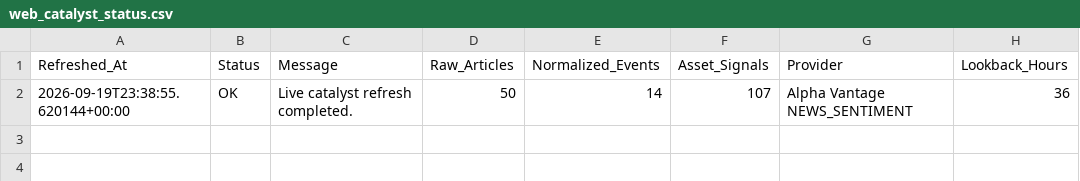
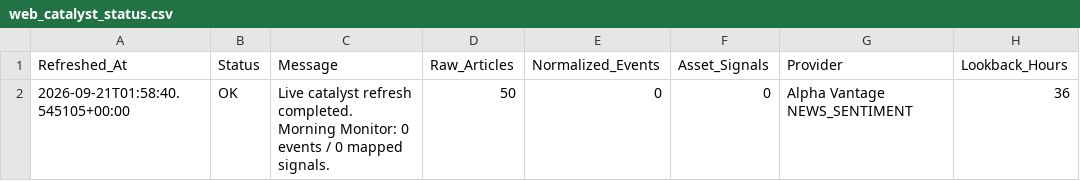
Before and after one commit to walkemr2/walker-analytics, a CSV file: walker-analytics-web/data_processed/web_catalyst_status.csv, drawn as a sheet.

```diff
--- a/walker-analytics-web/data_processed/web_catalyst_status.csv
+++ b/walker-analytics-web/data_processed/web_catalyst_status.csv
@@ -1,2 +1,2 @@
 Refreshed_At,Status,Message,Raw_Articles,Normalized_Events,Asset_Signals,Provider,Lookback_Hours
-2026-09-19T23:38:55.620144+00:00,OK,Live catalyst refresh completed.,50,14,107,Alpha Vantage NEWS_SENTIMENT,36
+2026-09-21T01:58:40.545105+00:00,OK,Live catalyst refresh completed. Morning Monitor: 0 events / 0 mapped signals.,50,0,0,Alpha Vantage NEWS_SENTIMENT,36
```
Also changed, not shown: data_processed/moving_average_latest.csv, data_processed/sector_prices.csv, 17 other files.
